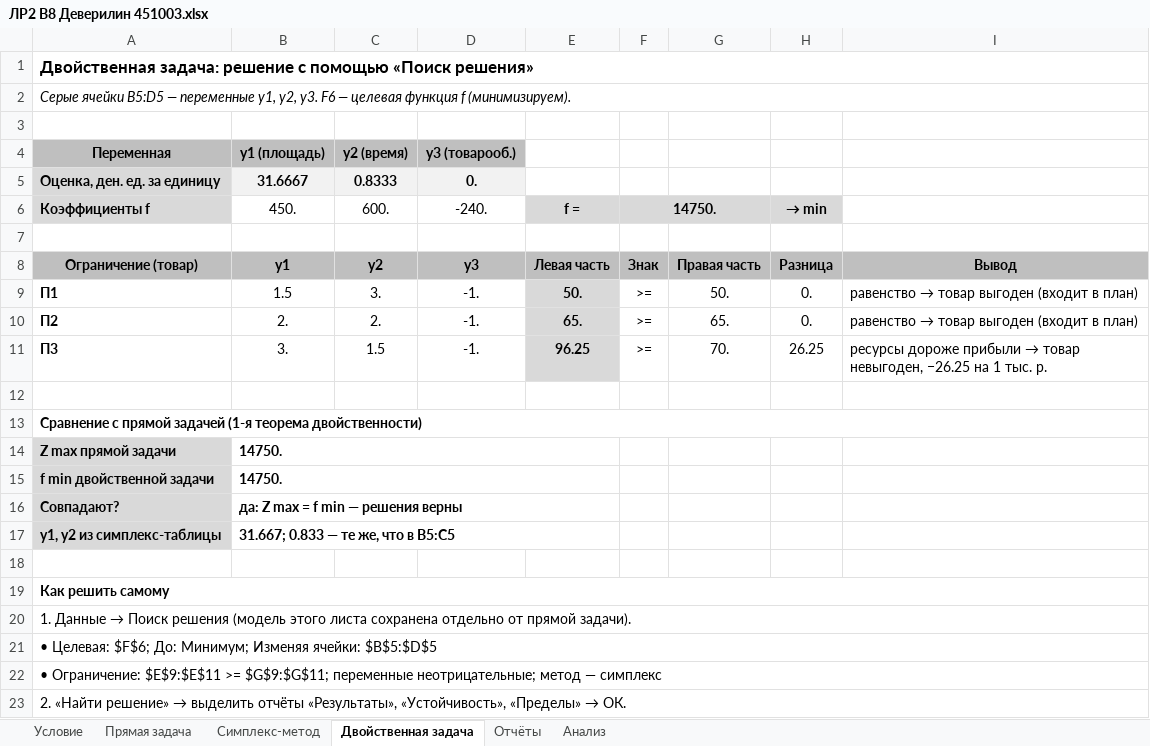
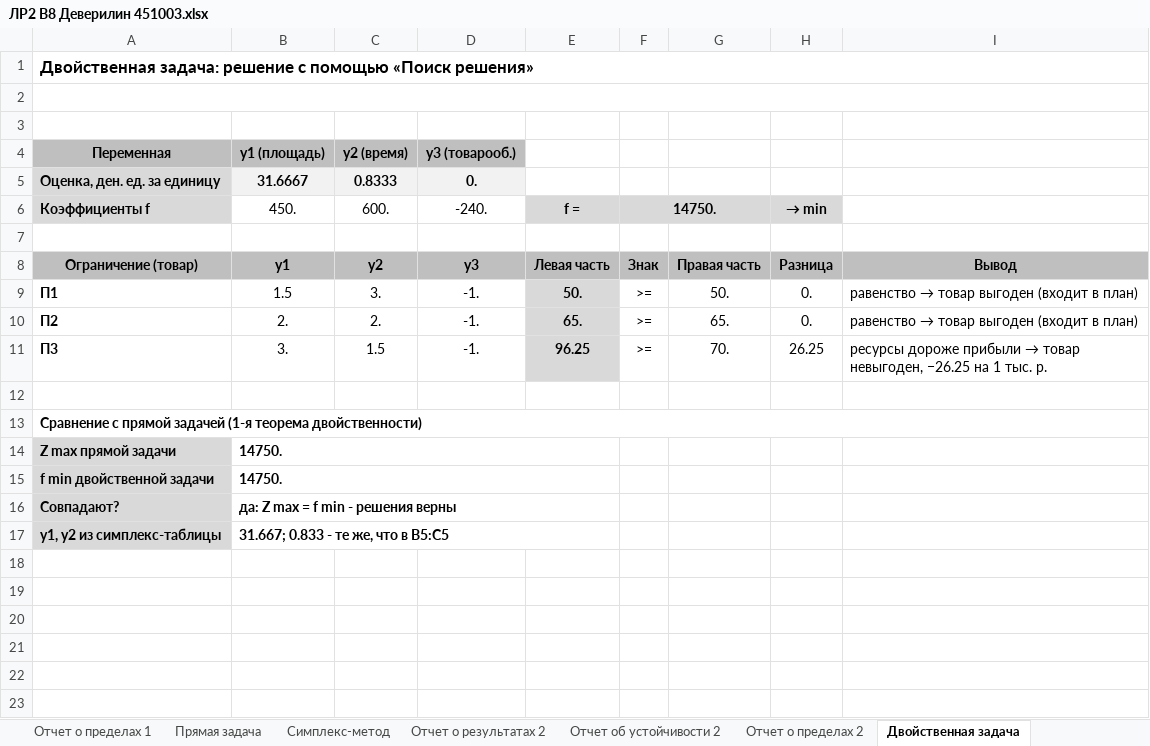
Before and after one commit to Pavelosloa/lfsr, an Excel workbook: ЛР2 В8 Деверилин 451003.xlsx, sheet Двойственная задача, drawn as a sheet; values as stored, in another font and other column widths than the file's, no borders; the diff names each change by its address in the sheet, - before the commit and + after, or states it on an @@ line.

```diff
--- a/ЛР2 В8 Деверилин 451003.xlsx (sheet Двойственная задача)
+++ b/ЛР2 В8 Деверилин 451003.xlsx (sheet Двойственная задача)
-sheet tab: Отчёты
-sheet tab: Анализ
+sheet tab: Отчет о пределах 1
+sheet tab: Отчет о результатах 2
+sheet tab: Отчет об устойчивости 2
+sheet tab: Отчет о пределах 2
-A2 (Коэффициенты f): Серые ячейки B5:D5 — переменные y1, y2, y3. F6 — целевая функция f (минимизируем).
+A2 (Коэффициенты f): (empty)
-B16 (450.): да: Z max = f min — решения верны
+B16 (450.): да: Z max = f min - решения верны
-B17 (450.): 31.667; 0.833 — те же, что в B5:C5
+B17 (450.): 31.667; 0.833 - те же, что в B5:C5
-row 18: (empty)
-row 19: Как решить самому
-row 20: 1. Данные → Поиск решения (модель этого листа сохранена отдельно от прямой задачи).
-row 21: • Целевая: $F$6; До: Минимум; Изменяя ячейки: $B$5:$D$5
-row 22: • Ограничение: $E$9:$E$11 >= $G$9:$G$11; переменные неотрицательные; метод — симплекс
-row 23: 2. «Найти решение» → выделить отчёты «Результаты», «Устойчивость», «Пределы» → ОК.
```
Also changed, not shown: sheet Симплекс-метод, sheet Условие, sheet Прямая задача, other sheet tabs, formulas that keep their value, 1 other file.
